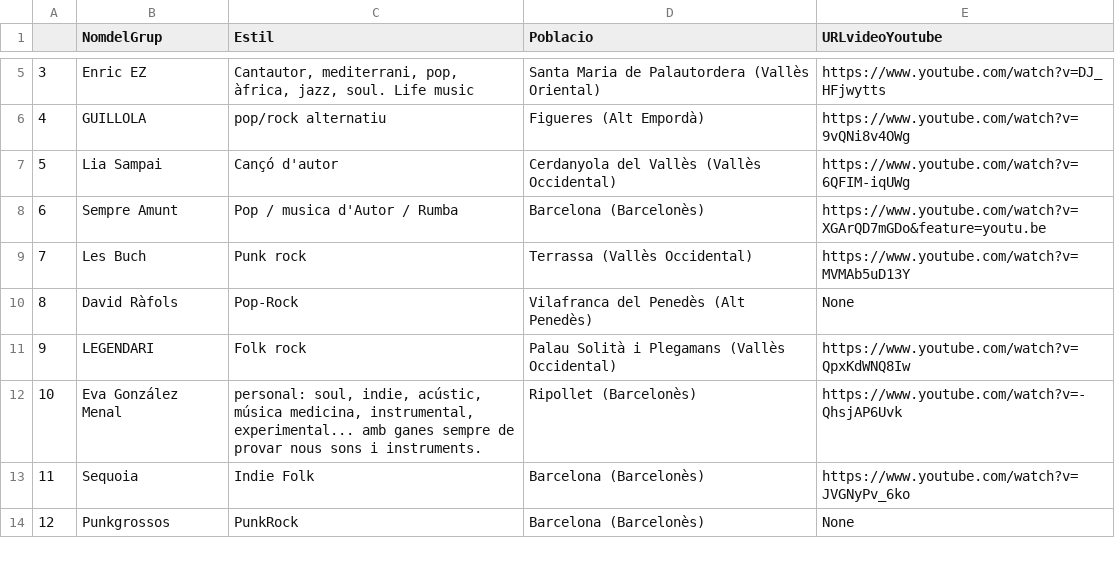
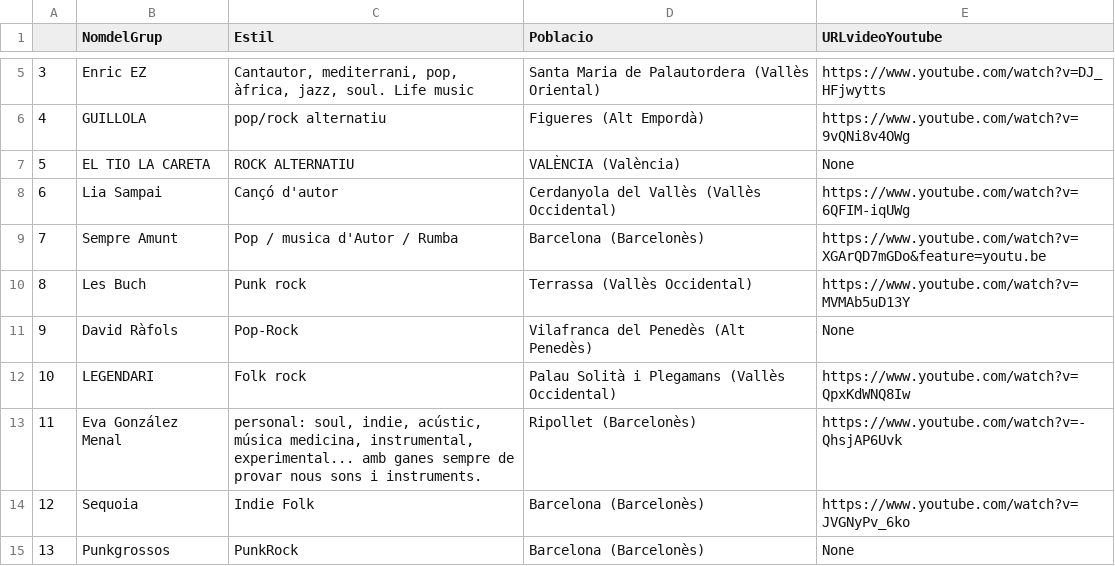
Before and after one commit to jackmat/Sona9-2020, a CSV file: master/data/0_ScrappingWebSona9/Sona9Grups.csv, drawn as a sheet; only a part is shown, gaps mark what is left out; addresses are those after the commit; the diff names each change by its address in the sheet, - before the commit and + after, or states it on an @@ line.

```diff
--- a/master/data/0_ScrappingWebSona9/Sona9Grups.csv
+++ b/master/data/0_ScrappingWebSona9/Sona9Grups.csv
+row 7: 5 | EL TIO LA CARETA | ROCK ALTERNATIU | VALÈNCIA (València) | None
@@ column A renumbered from row 8 down @@
```
Also changed, not shown: master/data/1_DataWrangling/Sona9GrupsWithLatLon.csv, 6 other files.
